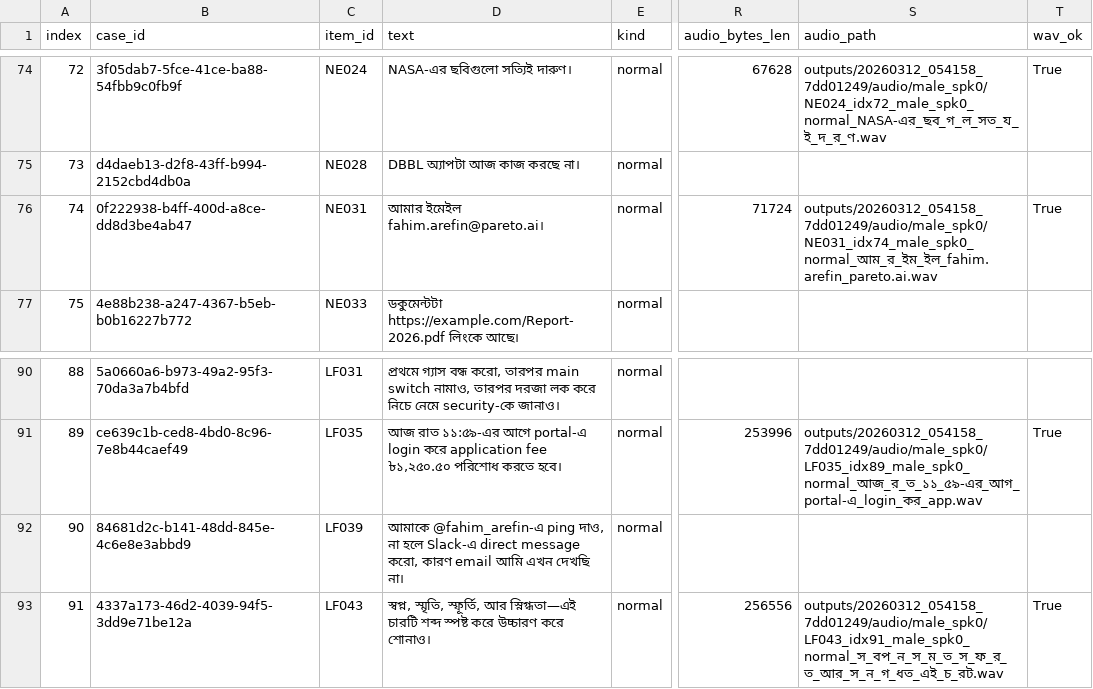
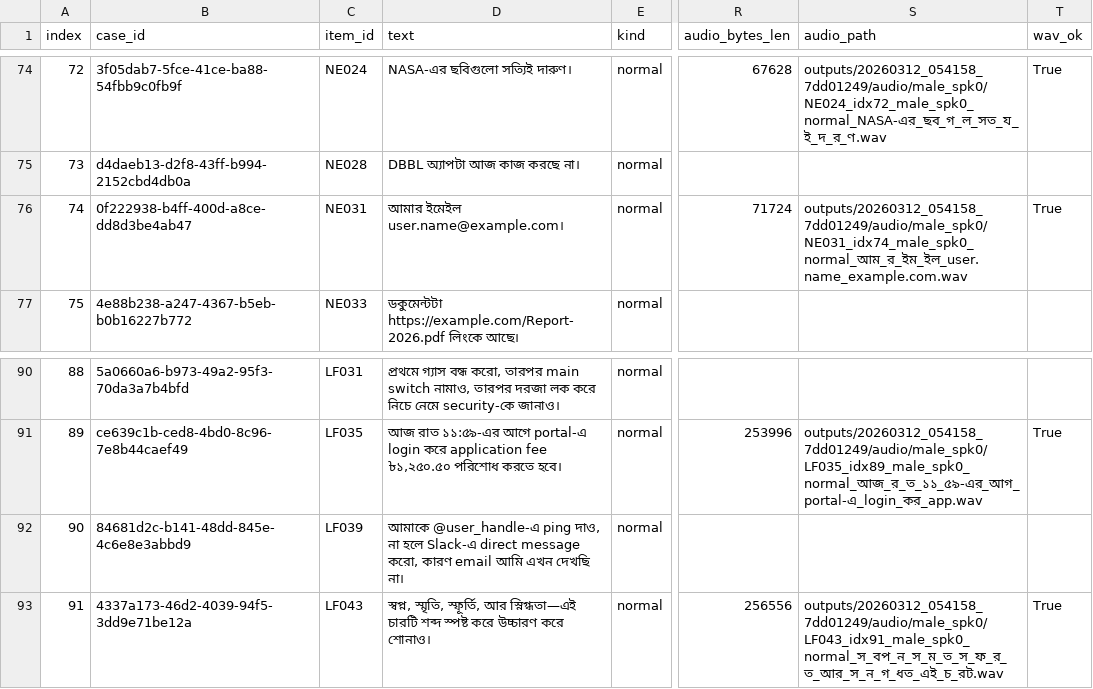
Before and after one commit to fahim-csedu/tts-model-eval, a CSV file: model_eval_v2/api_metrics/20260312_054158_7dd01249/results.csv, drawn as a sheet; only a part is shown, gaps mark what is left out; the diff names each change by its address in the sheet, - before the commit and + after, or states it on an @@ line.

```diff
--- a/model_eval_v2/api_metrics/20260312_054158_7dd01249/results.csv
+++ b/model_eval_v2/api_metrics/20260312_054158_7dd01249/results.csv
-D76 (text): আমার ইমেইল fahim.arefin@pareto.ai।
+D76 (text): আমার ইমেইল user.name@example.com।
-S76 (audio_path): outputs/20260312_054158_7dd01249/audio/male_spk0/NE031_idx74_male_spk0_normal_আম_র_ইম_ইল_fahim.arefin_pareto.ai.wav
+S76 (audio_path): outputs/20260312_054158_7dd01249/audio/male_spk0/NE031_idx74_male_spk0_normal_আম_র_ইম_ইল_user.name_example.com.wav
-D92 (text): আমাকে @fahim_arefin-এ ping দাও,…
+D92 (text): আমাকে @user_handle-এ ping দাও,…
```
Also changed, not shown: bangla_tts_300_diagnostic_prompts.csv, model_eval_v2/api_metrics/20260312_052439_78db0a7b/results.csv, 17 other files.
